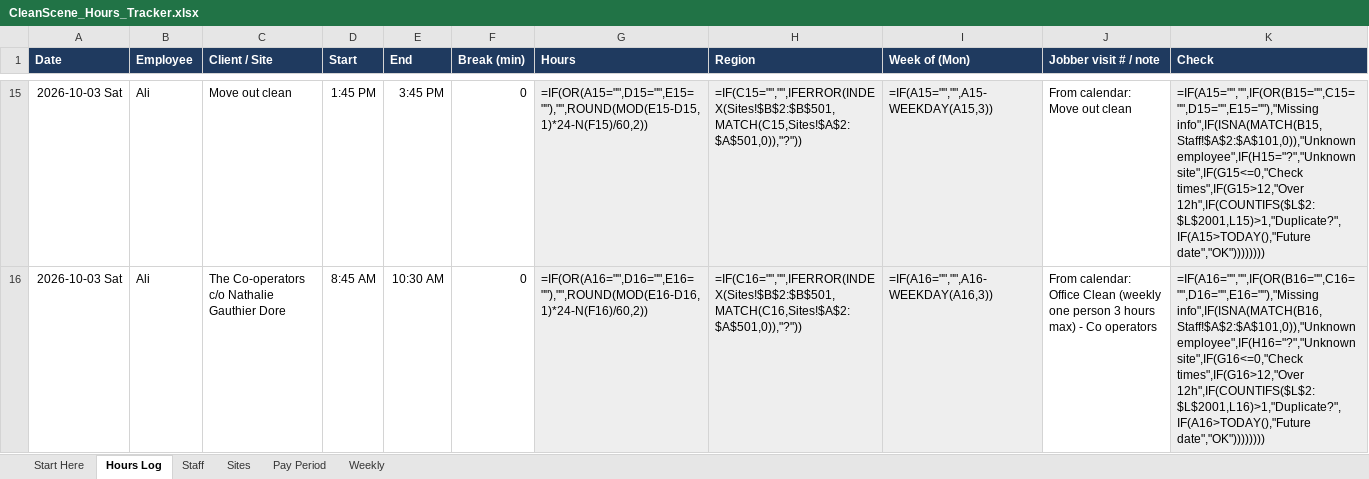
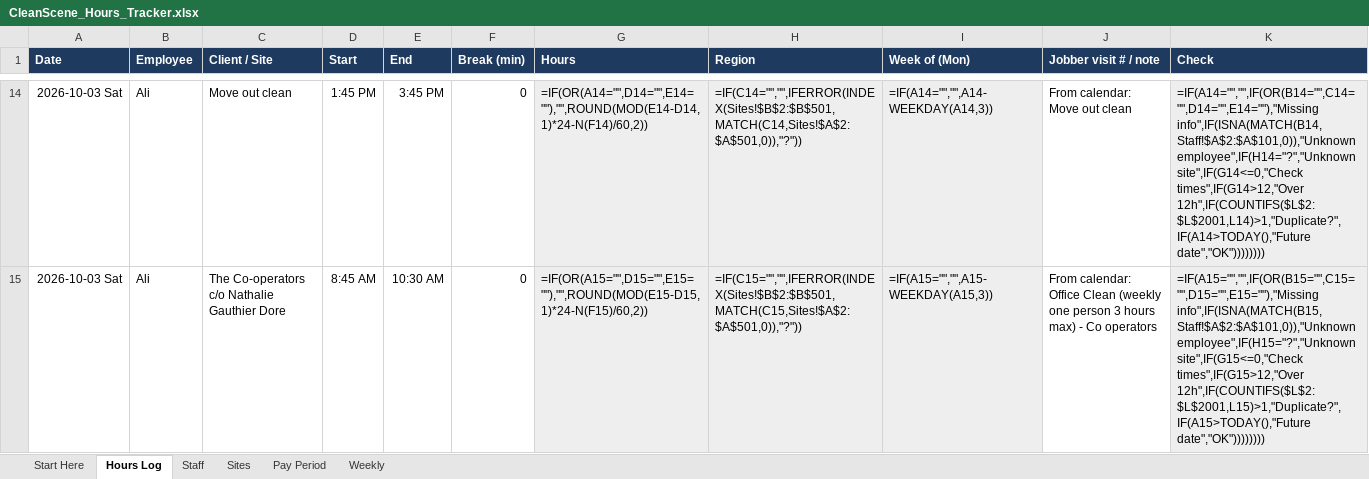
Before and after one commit to cleansceneyellowknife-alt/Cleanscene, an Excel workbook: hours-tracker/CleanScene_Hours_Tracker.xlsx, sheet Hours Log, drawn as a sheet; only a part is shown, gaps mark what is left out; values as stored, in another font and other column widths than the file's, no borders; formulas without a stored value are shown as written; conditional formats not drawn; addresses are those after the commit; the diff covers the shown part only; the diff names each change by its address in the sheet, - before the commit and + after, or states it on an @@ line.

```diff
--- a/hours-tracker/CleanScene_Hours_Tracker.xlsx (sheet Hours Log)
+++ b/hours-tracker/CleanScene_Hours_Tracker.xlsx (sheet Hours Log)
-G14 (Hours): =IF(OR(A15="",D15="",E15=""),"",ROUND(MOD(E15-D15,1)*24-N(F15)/60,2))
+G14 (Hours): =IF(OR(A14="",D14="",E14=""),"",ROUND(MOD(E14-D14,1)*24-N(F14)/60,2))
-H14 (Region): =IF(C15="","",IFERROR(INDEX(Sites!$B$2:$B$501,MATCH(C15,Sites!$A$2:$A$501,0)),"?"))
+H14 (Region): =IF(C14="","",IFERROR(INDEX(Sites!$B$2:$B$501,MATCH(C14,Sites!$A$2:$A$501,0)),"?"))
-I14 (Week of (Mon)): =IF(A15="","",A15-WEEKDAY(A15,3))
+I14 (Week of (Mon)): =IF(A14="","",A14-WEEKDAY(A14,3))
-K14 (Check): =IF(A15="","",IF(OR(B15="",C15="",D15="",E15=""),"Missing info",IF(ISNA(MATCH(B15,Staff!$A$2:$A$101,0)),"Unknown employee",IF(H15="?","Unknown site",IF(G15<=0,"Check times",IF(G15>12,"Over 12h",IF(COUNTIFS($L$2:$L$2001,L15)>1,"Duplicate?",IF(A15>TODAY(),"Future date","OK"))))))))
+K14 (Check): =IF(A14="","",IF(OR(B14="",C14="",D14="",E14=""),"Missing info",IF(ISNA(MATCH(B14,Staff!$A$2:$A$101,0)),"Unknown employee",IF(H14="?","Unknown site",IF(G14<=0,"Check times",IF(G14>12,"Over 12h",IF(COUNTIFS($L$2:$L$2001,L14)>1,"Duplicate?",IF(A14>TODAY(),"Future date","OK"))))))))
-G15 (Hours): =IF(OR(A16="",D16="",E16=""),"",ROUND(MOD(E16-D16,1)*24-N(F16)/60,2))
+G15 (Hours): =IF(OR(A15="",D15="",E15=""),"",ROUND(MOD(E15-D15,1)*24-N(F15)/60,2))
-H15 (Region): =IF(C16="","",IFERROR(INDEX(Sites!$B$2:$B$501,MATCH(C16,Sites!$A$2:$A$501,0)),"?"))
+H15 (Region): =IF(C15="","",IFERROR(INDEX(Sites!$B$2:$B$501,MATCH(C15,Sites!$A$2:$A$501,0)),"?"))
-I15 (Week of (Mon)): =IF(A16="","",A16-WEEKDAY(A16,3))
+I15 (Week of (Mon)): =IF(A15="","",A15-WEEKDAY(A15,3))
-K15 (Check): =IF(A16="","",IF(OR(B16="",C16="",D16="",E16=""),"Missing info",IF(ISNA(MATCH(B16,Staff!$A$2:$A$101,0)),"Unknown employee",IF(H16="?","Unknown site",IF(G16<=0,"Check times",IF(G16>12,"Over 12h",IF(COUNTIFS($L$2:$L$2001,L16)>1,"Duplicate?",IF(A16>TODAY(),"Future date","OK"))))))))
+K15 (Check): =IF(A15="","",IF(OR(B15="",C15="",D15="",E15=""),"Missing info",IF(ISNA(MATCH(B15,Staff!$A$2:$A$101,0)),"Unknown employee",IF(H15="?","Unknown site",IF(G15<=0,"Check times",IF(G15>12,"Over 12h",IF(COUNTIFS($L$2:$L$2001,L15)>1,"Duplicate?",IF(A15>TODAY(),"Future date","OK"))))))))
```
Also changed, not shown: 2 added rows, 2 removed rows and 166 edited cells elsewhere in this sheet, sheet Sites, 3 other files.
